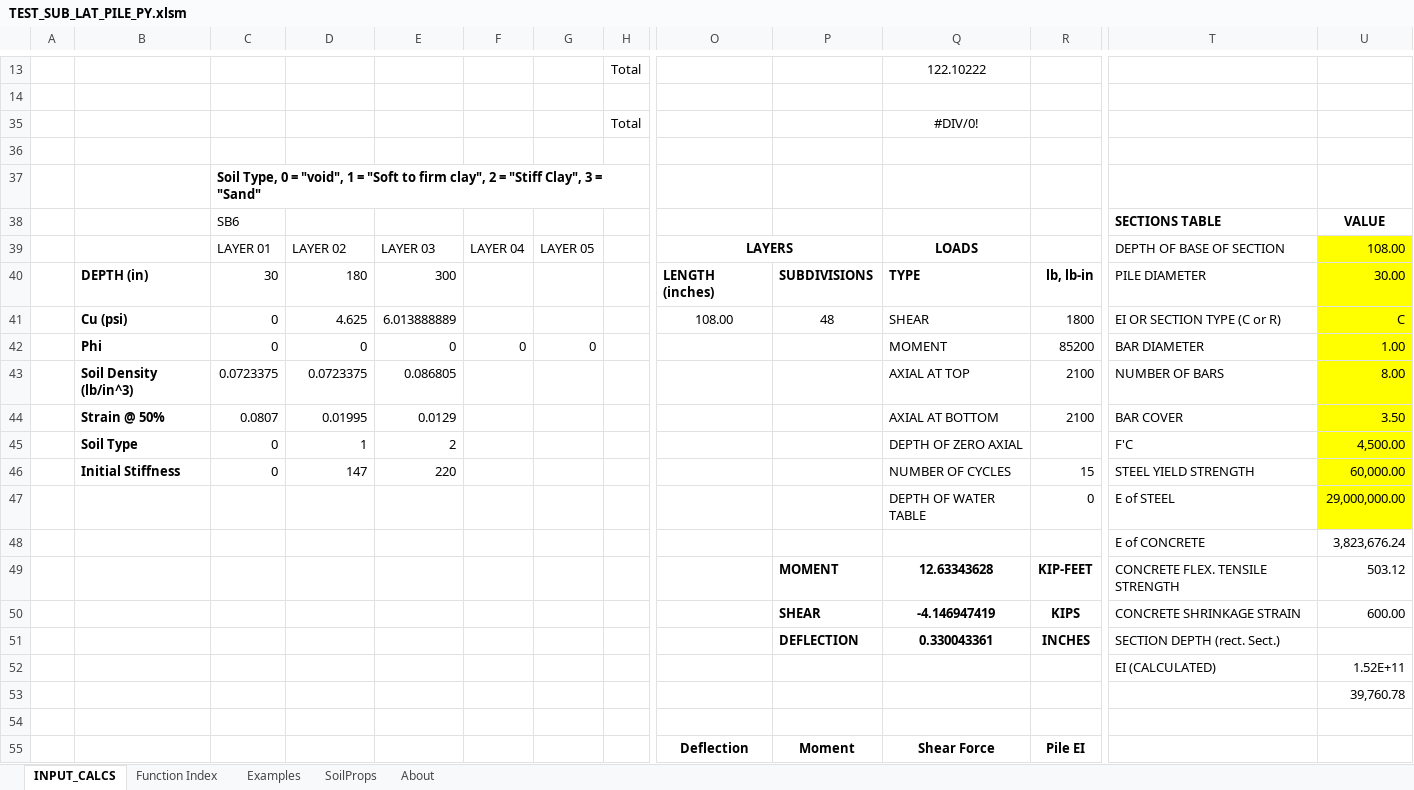
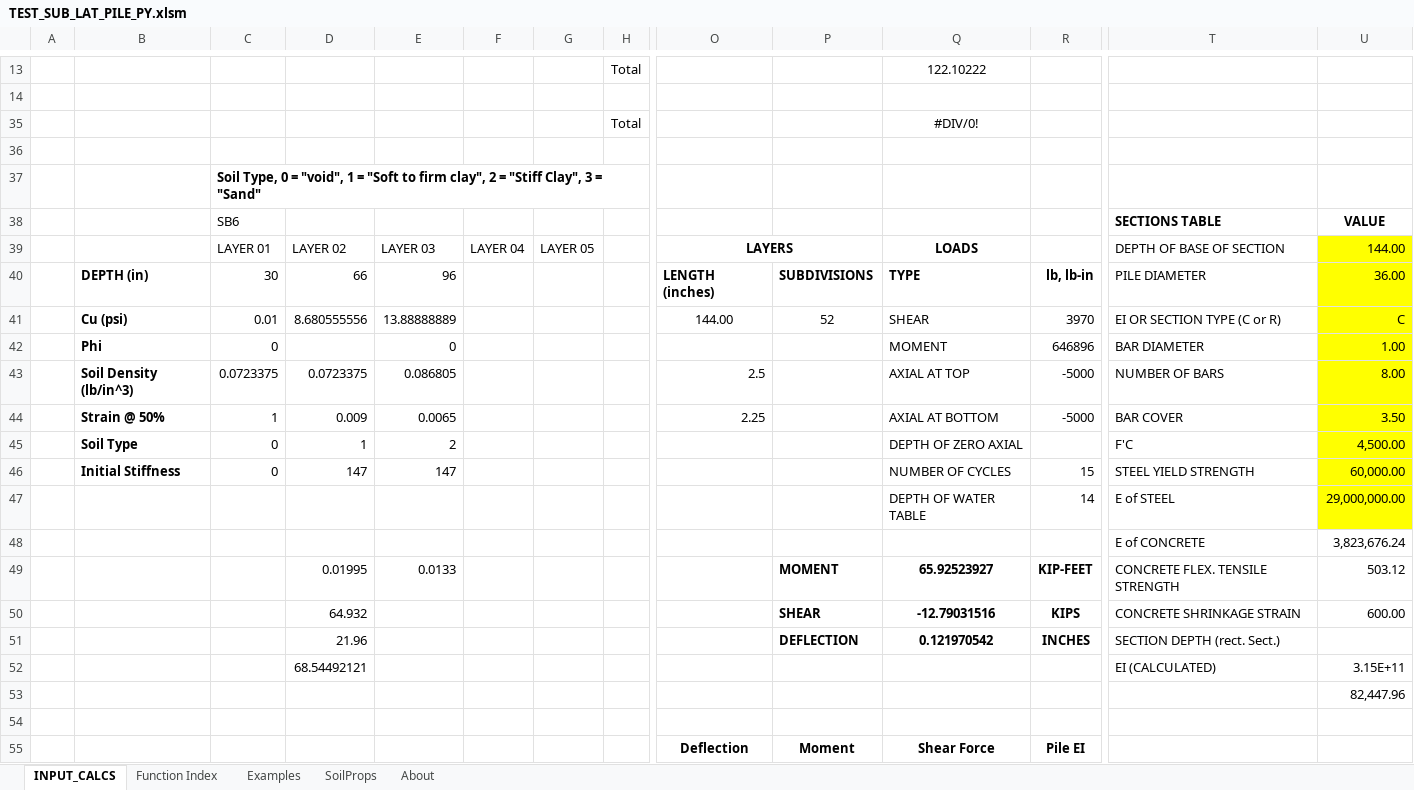
Before and after one commit to yosso/agentic_agents, an Excel workbook: inputs/TEST_SUB_LAT_PILE_PY.xlsm, sheet INPUT_CALCS, drawn as a sheet; only a part is shown, gaps mark what is left out; values as stored, in another font and other column widths than the file's, no borders; charts and pictures and table styles not drawn; removed rows and columns are numbered as before the commit, all else as after; rows hold the shown columns only; the diff covers the shown part only; the diff names each change by its address in the sheet, - before the commit and + after, or states it on an @@ line.

```diff
--- a/inputs/TEST_SUB_LAT_PILE_PY.xlsm (sheet INPUT_CALCS)
+++ b/inputs/TEST_SUB_LAT_PILE_PY.xlsm (sheet INPUT_CALCS)
-U39: 108.00
+U39: 144.00
-D40: 180
+D40: 66
-E40: 300
+E40: 96
-U40: 30.00
+U40: 36.00
-C41: 0
+C41: 0.01
-D41: 4.625
+D41: 8.680555556
-E41: 6.013888889
+E41: 13.88888889
-O41: 108.00
+O41: 144.00
-P41: 48
+P41: 52
-R41: 1800
+R41: 3970
-D42: 0
+D42: (empty)
-F42: 0
+F42: (empty)
-G42: 0
+G42: (empty)
-R42: 85200
+R42: 646896
-O43: (empty)
+O43: 2.5
-R43:R44: 2100
+R43:R44: -5000
-C44: 0.0807
+C44: 1
-D44: 0.01995
+D44: 0.009
-E44: 0.0129
+E44: 0.0065
-O44: (empty)
+O44: 2.25
-E46: 220
+E46: 147
-R47: 0
+R47: 14
-D49: (empty)
+D49: 0.01995
-E49: (empty)
+E49: 0.0133
-Q49: 12.63343628
+Q49: 65.92523927
-D50: (empty)
+D50: 64.932
-Q50: -4.146947419
+Q50: -12.79031516
-D51: (empty)
+D51: 21.96
-Q51: 0.330043361
+Q51: 0.121970542
-row 52:  |  |  |  |  |  |  |  |  |  |  |  | EI (CALCULATED) | 1.52E+11
+row 52:  |  |  | 68.54492121 |  |  |  |  |  |  |  |  | EI (CALCULATED) | 3.15E+11
-U53: 39,760.78
+U53: 82,447.96
```
Also changed, not shown: 53 added rows, 53 removed rows and 4 edited cells elsewhere in this sheet, charts or pictures, 46 other files.
